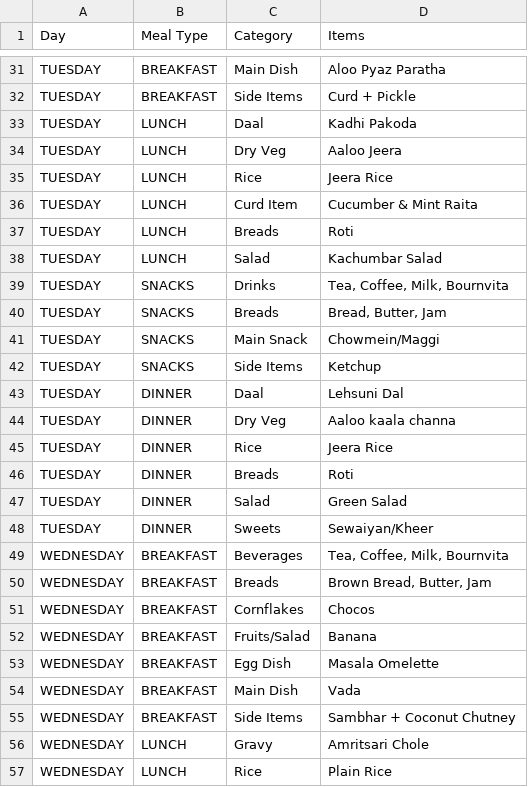
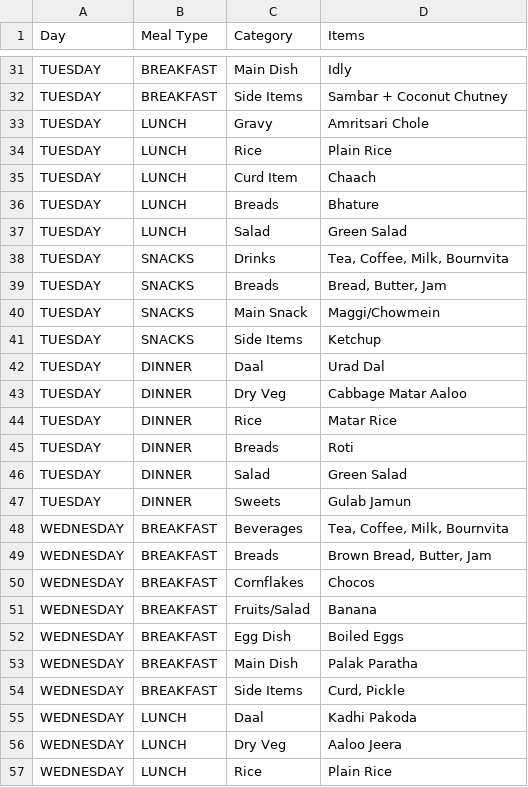
Before and after one commit to parikhniket655/Academic-Planner, a CSV file: mess_menu.csv, drawn as a sheet; only a part is shown, gaps mark what is left out; removed rows and columns are numbered as before the commit, all else as after; the diff covers the shown part only; the diff names each change by its address in the sheet, - before the commit and + after, or states it on an @@ line.

```diff
--- a/mess_menu.csv
+++ b/mess_menu.csv
-D31 (Items): Aloo Pyaz Paratha
+D31 (Items): Idly
-D32 (Items): Curd + Pickle
+D32 (Items): Sambar + Coconut Chutney
-row 33: TUESDAY | LUNCH | Daal | Kadhi Pakoda
-C33 (Category): Dry Veg
+C33 (Category): Gravy
-D33 (Items): Aaloo Jeera
+D33 (Items): Amritsari Chole
-D34 (Items): Jeera Rice
+D34 (Items): Plain Rice
-D35 (Items): Cucumber & Mint Raita
+D35 (Items): Chaach
-D36 (Items): Roti
+D36 (Items): Bhature
-D37 (Items): Kachumbar Salad
+D37 (Items): Green Salad
-D40 (Items): Chowmein/Maggi
+D40 (Items): Maggi/Chowmein
-D42 (Items): Lehsuni Dal
+D42 (Items): Urad Dal
-D43 (Items): Aaloo kaala channa
+D43 (Items): Cabbage Matar Aaloo
-D44 (Items): Jeera Rice
+D44 (Items): Matar Rice
-D47 (Items): Sewaiyan/Kheer
+D47 (Items): Gulab Jamun
-D52 (Items): Masala Omelette
+D52 (Items): Boiled Eggs
-D53 (Items): Vada
+D53 (Items): Palak Paratha
-D54 (Items): Sambhar + Coconut Chutney
+D54 (Items): Curd, Pickle
+row 55: WEDNESDAY | LUNCH | Daal | Kadhi Pakoda
-C56 (Category): Gravy
+C56 (Category): Dry Veg
-D56 (Items): Amritsari Chole
+D56 (Items): Aaloo Jeera
```
Also changed, not shown: 2 added rows, 2 removed rows and 70 edited cells elsewhere in this file, 5 other files.
